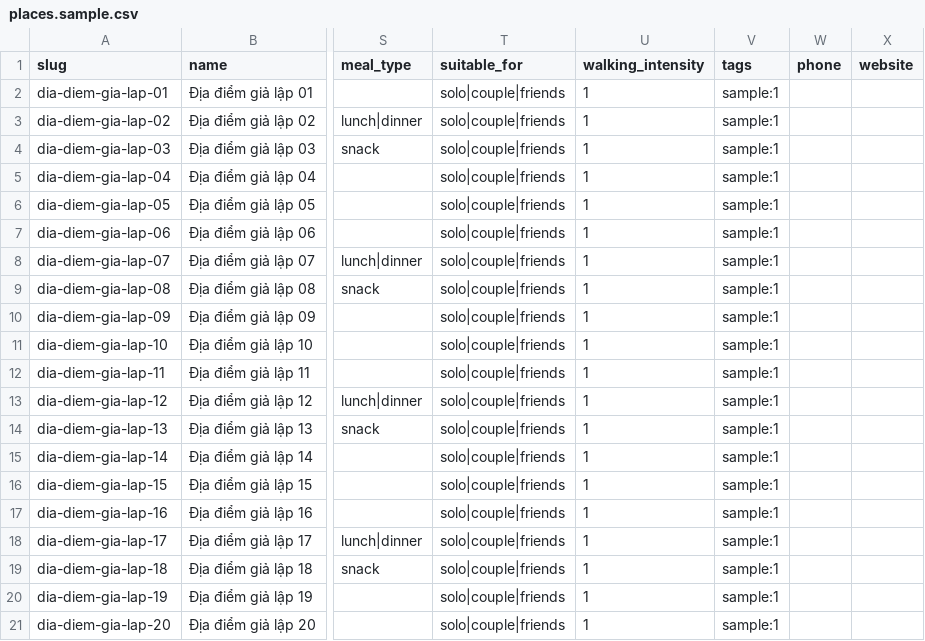
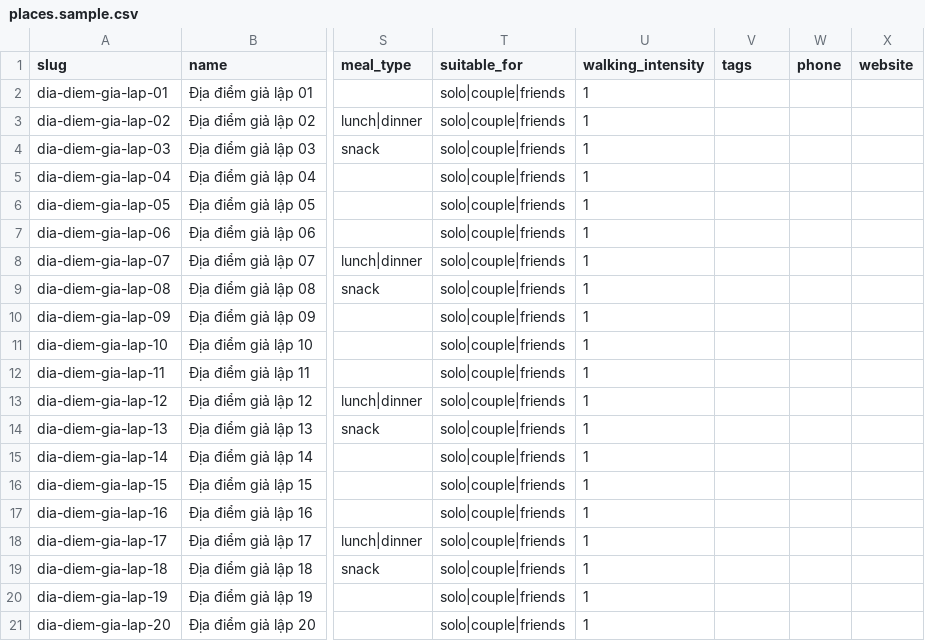
Before and after one commit to HoangSpring/Hue-Trip-Planner, a CSV file: supabase/seed/places.sample.csv, drawn as a sheet; only a part is shown, gaps mark what is left out; the diff names each change by its address in the sheet, - before the commit and + after, or states it on an @@ line.

Commit message:
feat: add validated supabase csv importer

```diff
--- a/supabase/seed/places.sample.csv
+++ b/supabase/seed/places.sample.csv
-V2:V21 (tags): sample:1
+V2:V21 (tags): (empty)
```
Also changed, not shown: 8 other files.
